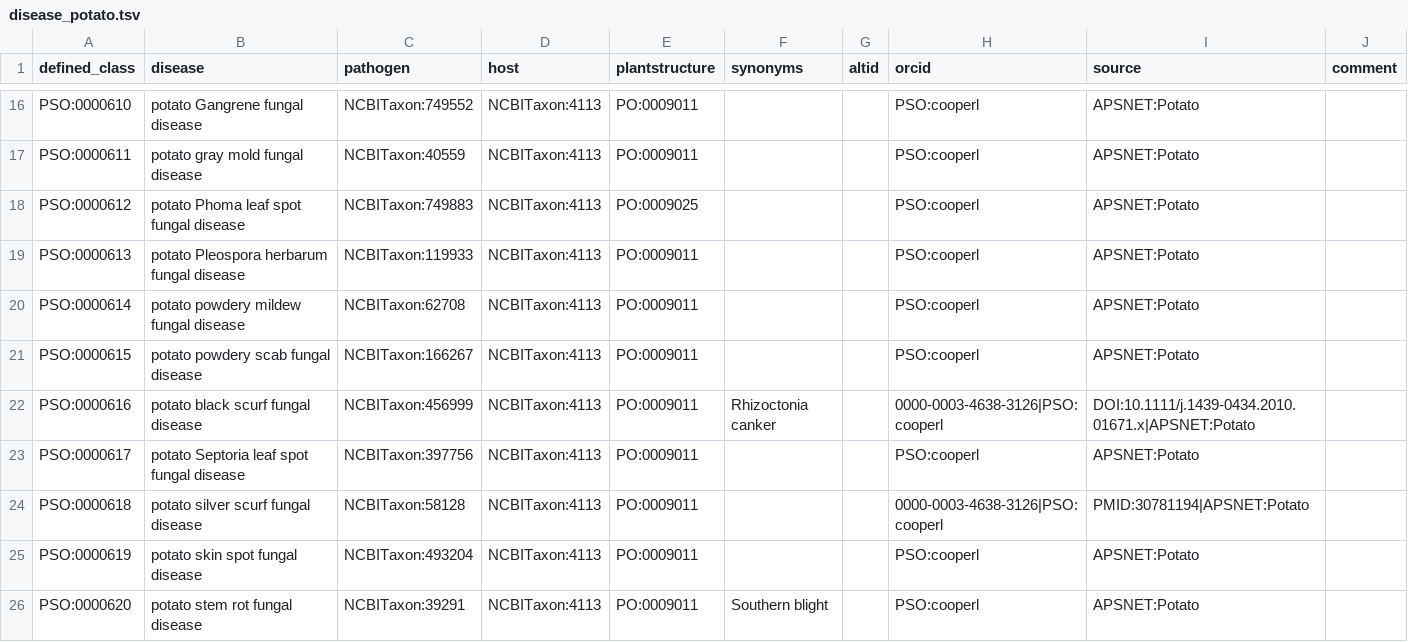
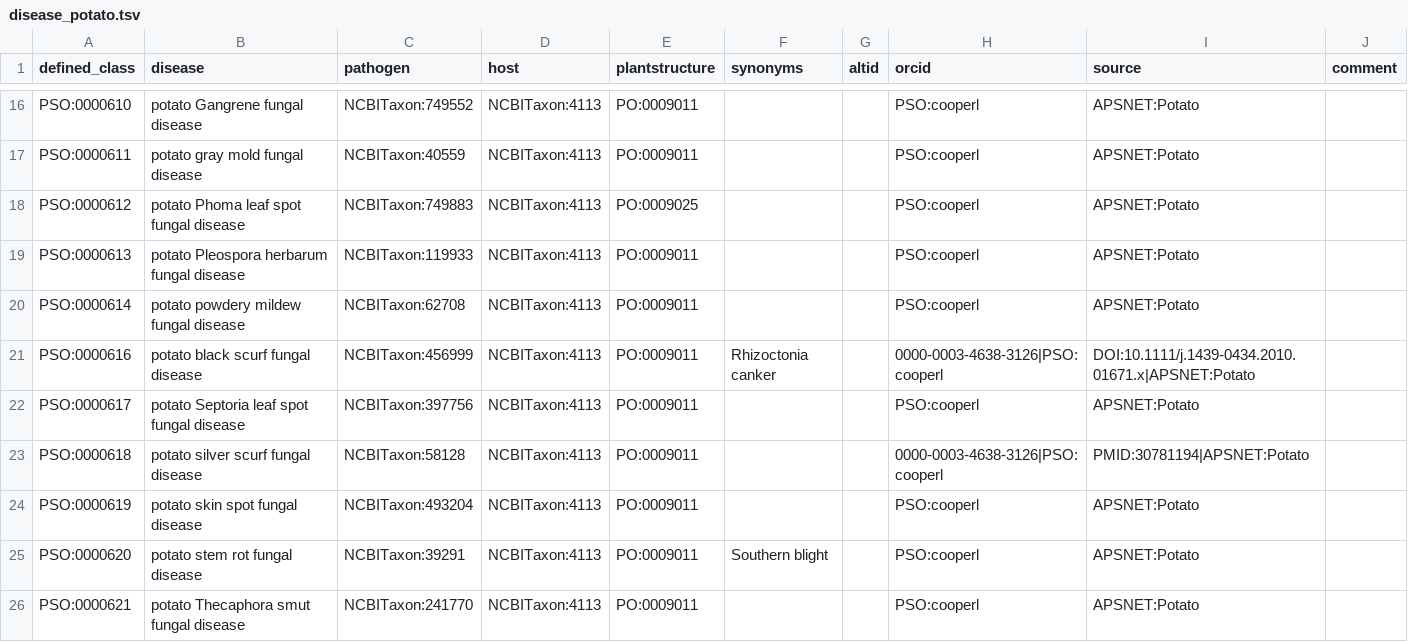
Before and after one commit to Planteome/plant-stress-ontology, a TSV file: src/patterns/data/default/disease_potato.tsv, drawn as a sheet; only a part is shown, gaps mark what is left out; the shorter side is filled out with more unchanged rows.

Commit message:
removed powdery scab disease

```diff
--- a/src/patterns/data/default/disease_potato.tsv
+++ b/src/patterns/data/default/disease_potato.tsv
@@ -20,3 +20,2 @@ PSO:0000613	potato Pleospora herbarum fungal disease	NCBITaxon:119933	NCBITaxon:
 PSO:0000614	potato powdery mildew fungal disease	NCBITaxon:62708	NCBITaxon:4113	PO:0009011			PSO:cooperl	APSNET:Potato	
-PSO:0000615	potato powdery scab fungal disease	NCBITaxon:166267	NCBITaxon:4113	PO:0009011			PSO:cooperl	APSNET:Potato	
 PSO:0000616	potato black scurf fungal disease	NCBITaxon:456999	NCBITaxon:4113	PO:0009011	Rhizoctonia canker		0000-0003-4638-3126|PSO:cooperl	DOI:10.1111/j.1439-0434.2010.01671.x|APSNET:Potato	
```
